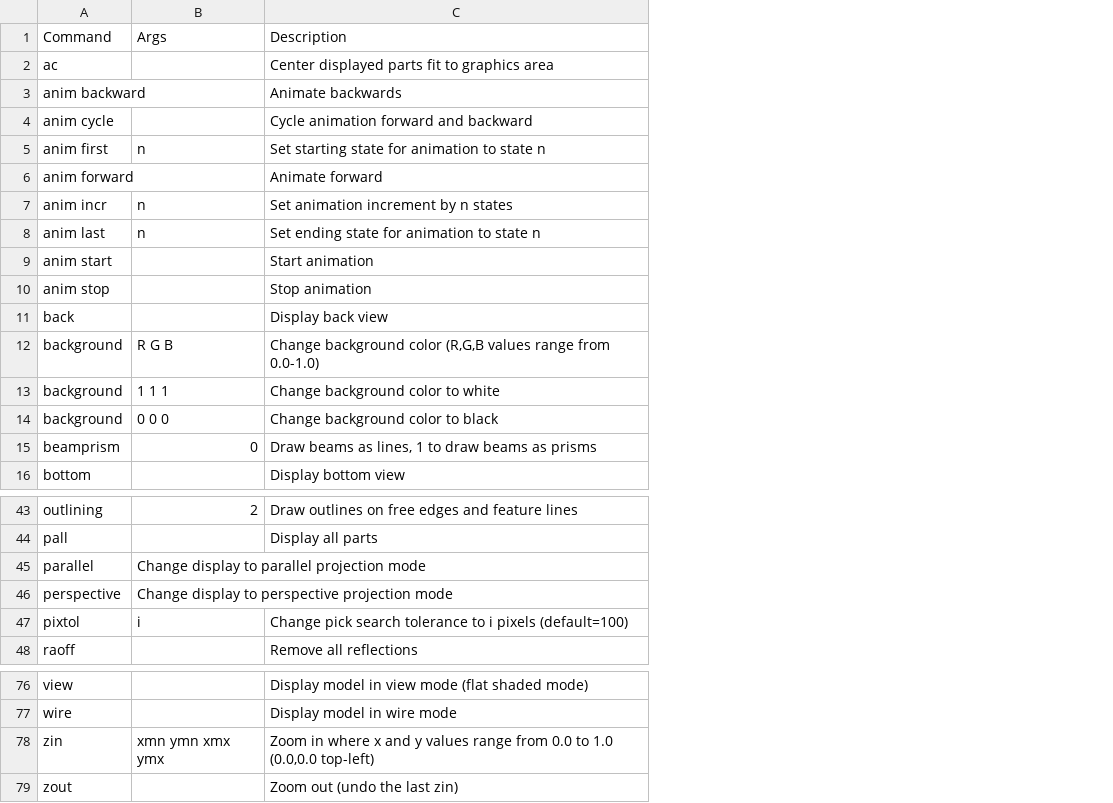
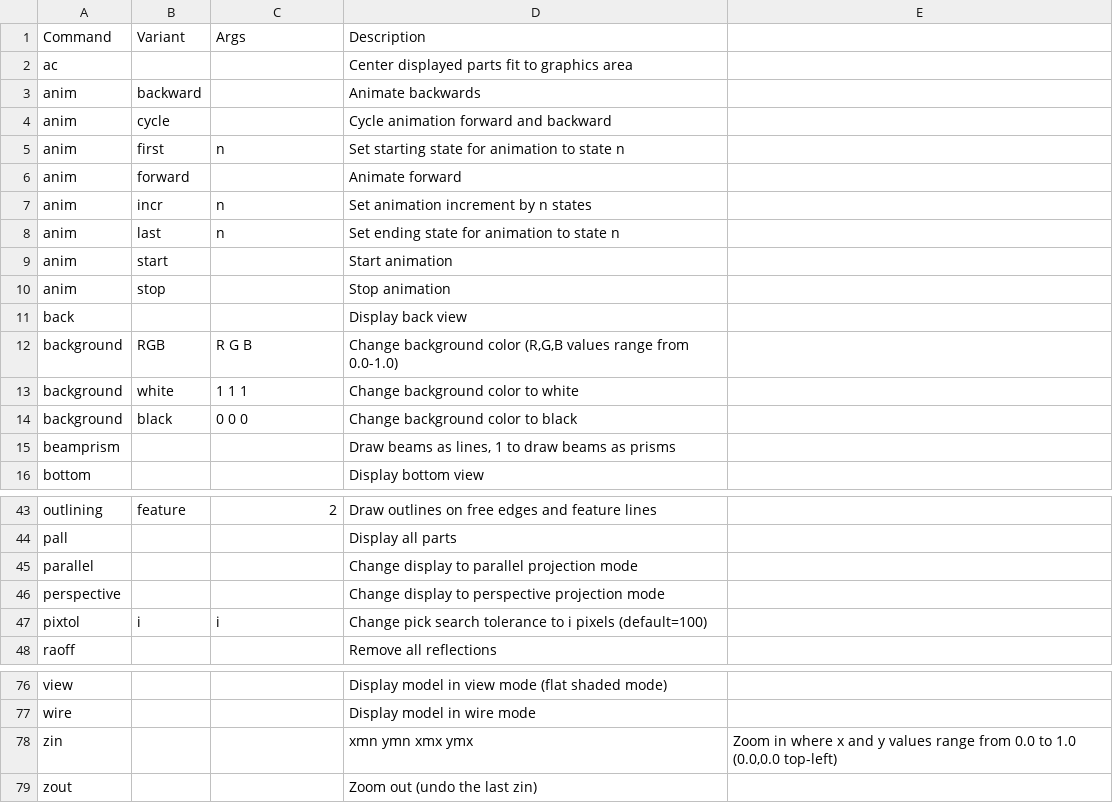
Before and after one commit to Hydrowelder/lsdyna-ls-prepost-cfile-support, a CSV file: valid_commands.csv, drawn as a sheet; only a part is shown, gaps mark what is left out; removed rows and columns are numbered as before the commit, all else as after; the diff names each change by its address in the sheet, - before the commit and + after, or states it on an @@ line.

```diff
--- a/valid_commands.csv
+++ b/valid_commands.csv
+column B (Variant), rows 3-14: backward | cycle | first | forward | incr | last | start | stop |  | RGB | white | black; row 43: feature; row 47: i
+column E, empty
-A3 (Command): anim backward
+A3 (Command): anim
-A4 (Command): anim cycle
+A4 (Command): anim
-A5 (Command): anim first
+A5 (Command): anim
-A6 (Command): anim forward
+A6 (Command): anim
-A7 (Command): anim incr
+A7 (Command): anim
-A8 (Command): anim last
+A8 (Command): anim
-A9 (Command): anim start
+A9 (Command): anim
-A10 (Command): anim stop
+A10 (Command): anim
-C15 (Args): 0
+C15 (Args): (empty)
-row 45: parallel | Change display to parallel projection mode
-row 46: perspective | Change display to perspective projection mode
+row 45: parallel |  |  | Change display to parallel projection mode
+row 46: perspective |  |  | Change display to perspective projection mode
-row 78: zin | xmn ymn xmx ymx | Zoom in where x and y values range from 0.0 to 1.0 (0.0,0.0 top-left)
+row 78: zin |  |  | xmn ymn xmx ymx | Zoom in where x and y values range from 0.0 to 1.0 (0.0,0.0 top-left)
```
Also changed, not shown: 1 other file.
